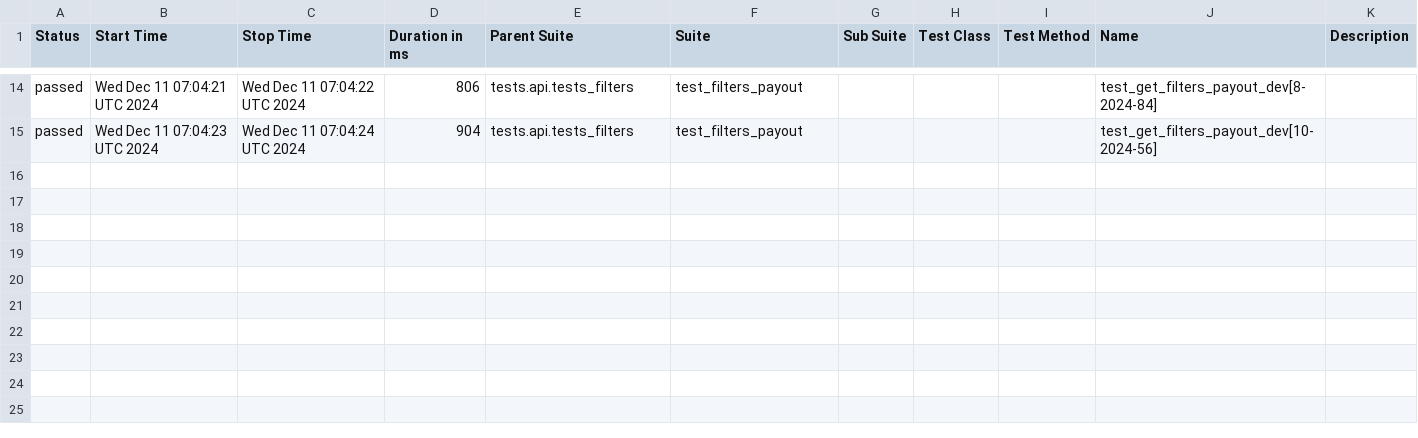
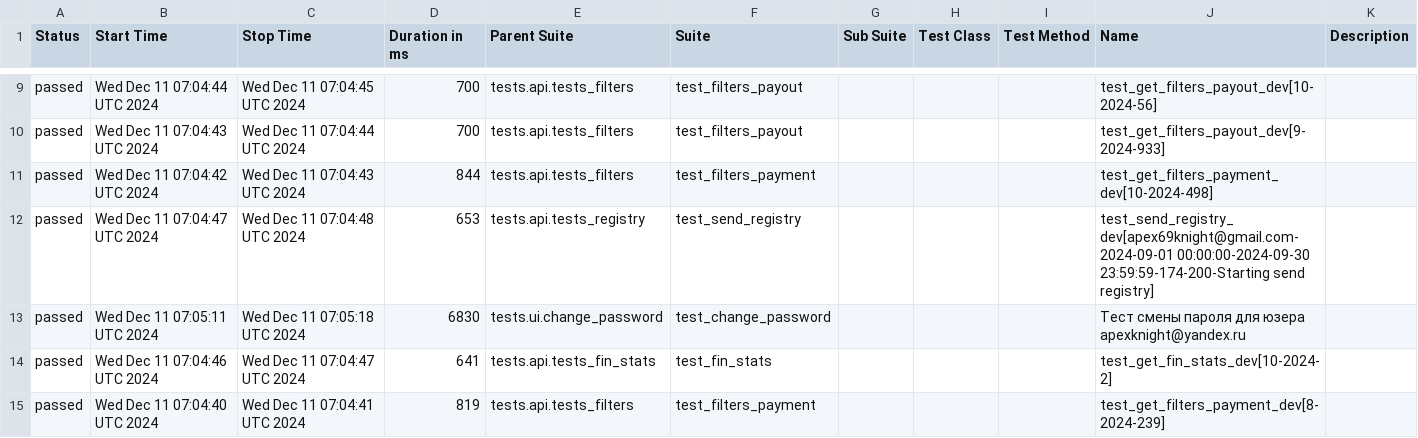
Before and after one commit to VadimZhuckow/allure_report, a CSV file: data/suites.csv, drawn as a sheet; only a part is shown, gaps mark what is left out; the diff covers the shown part only.

```diff
--- a/data/suites.csv
+++ b/data/suites.csv
@@ -14,2 +9,7 @@
-"passed","Wed Dec 11 07:04:21 UTC 2024","Wed Dec 11 07:04:22 UTC 2024","806","tests.api.tests_filters","test_filters_payout","","","","test_get_filters_payout_dev[8-2024-84]",""
-"passed","Wed Dec 11 07:04:23 UTC 2024","Wed Dec 11 07:04:24 UTC 2024","904","tests.api.tests_filters","test_filters_payout","","","","test_get_filters_payout_dev[10-2024-56]",""
+"passed","Wed Dec 11 07:04:44 UTC 2024","Wed Dec 11 07:04:45 UTC 2024","700","tests.api.tests_filters","test_filters_payout","","","","test_get_filters_payout_dev[10-2024-56]",""
+"passed","Wed Dec 11 07:04:43 UTC 2024","Wed Dec 11 07:04:44 UTC 2024","700","tests.api.tests_filters","test_filters_payout","","","","test_get_filters_payout_dev[9-2024-933]",""
+"passed","Wed Dec 11 07:04:42 UTC 2024","Wed Dec 11 07:04:43 UTC 2024","844","tests.api.tests_filters","test_filters_payment","","","","test_get_filters_payment_dev[10-2024-498]",""
+"passed","Wed Dec 11 07:04:47 UTC 2024","Wed Dec 11 07:04:48 UTC 2024","653","tests.api.tests_registry","test_send_registry","","","","test_send_registry_dev[apex69knight@gmail.com-2024-09-01 00:00:00-2024-09-30 23:59:59-174-200-Starting send registry]",""
+"passed","Wed Dec 11 07:05:11 UTC 2024","Wed Dec 11 07:05:18 UTC 2024","6830","tests.ui.change_password","test_change_password","","","","Тест смены пароля для юзера apexknight@yandex.ru",""
+"passed","Wed Dec 11 07:04:46 UTC 2024","Wed Dec 11 07:04:47 UTC 2024","641","tests.api.tests_fin_stats","test_fin_stats","","","","test_get_fin_stats_dev[10-2024-2]",""
+"passed","Wed Dec 11 07:04:40 UTC 2024","Wed Dec 11 07:04:41 UTC 2024","819","tests.api.tests_filters","test_filters_payment","","","","test_get_filters_payment_dev[8-2024-239]",""
```
Also changed, not shown: 5 removed rows and 25 edited cells elsewhere in this file, 35 other files.
